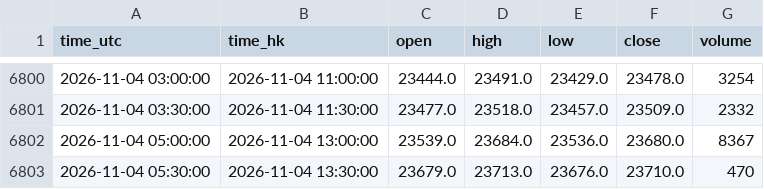
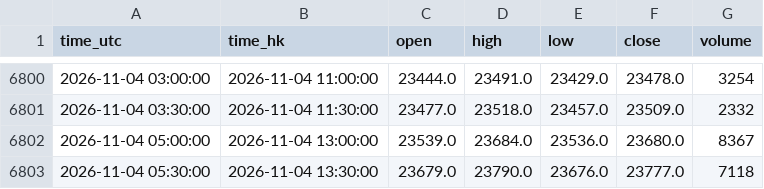
Before and after one commit to ronaldo8282/rs-us-daily, a CSV file: docs/tpo/data/HSIF_HKEX_HSI1_30m.csv, drawn as a sheet; only a part is shown, gaps mark what is left out.

Commit message:
tpo(hsif): live 30m update 2026-11-04 14:00 HKT
Revise 13:30 bar (close 23777 / vol 7118); bake session OHLC.

```diff
--- a/docs/tpo/data/HSIF_HKEX_HSI1_30m.csv
+++ b/docs/tpo/data/HSIF_HKEX_HSI1_30m.csv
@@ -6802,2 +6802,2 @@ time_utc,time_hk,open,high,low,close,volume
 2026-11-04 05:00:00,2026-11-04 13:00:00,23539.0,23684.0,23536.0,23680.0,8367
-2026-11-04 05:30:00,2026-11-04 13:30:00,23679.0,23713.0,23676.0,23710.0,470
+2026-11-04 05:30:00,2026-11-04 13:30:00,23679.0,23790.0,23676.0,23777.0,7118
```
Also changed, not shown: 1 other file.
